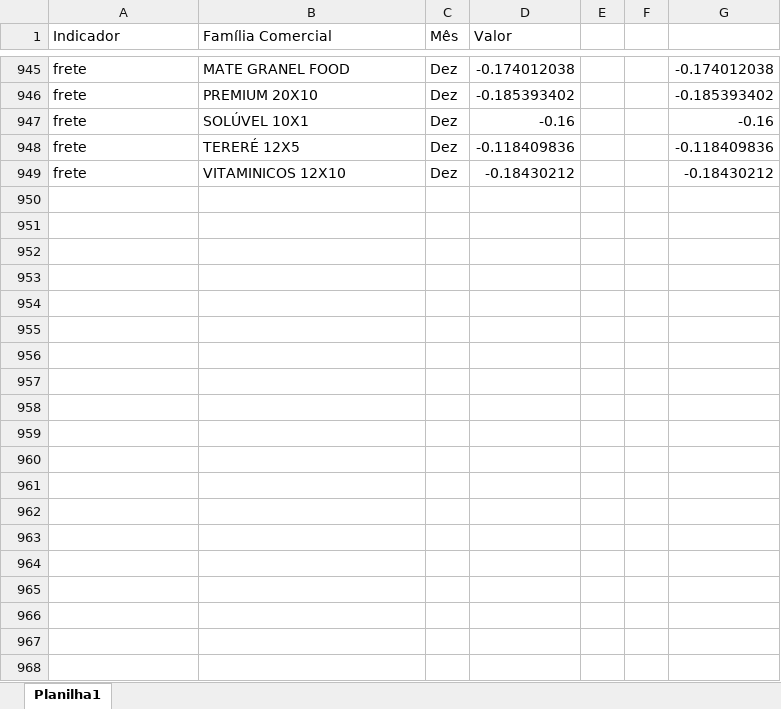
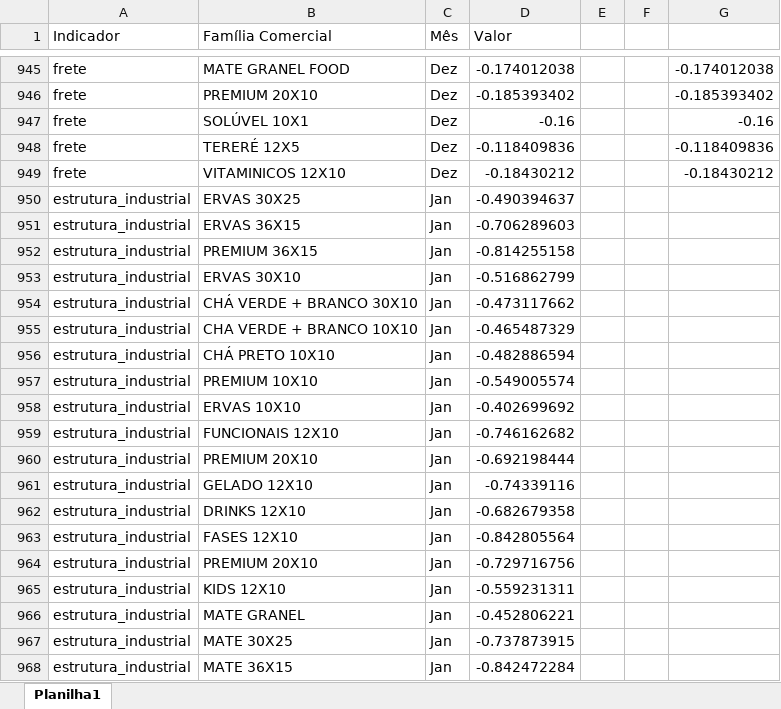
Before and after one commit to matsuoka17/simulador_dre_streamlit, an Excel workbook: data/premissas_pnl/base_calculos.xlsx, sheet Planilha1, drawn as a sheet; only a part is shown, gaps mark what is left out; values as stored, in another font and other column widths than the file's, no borders; the diff covers the shown part only; the diff names each change by its address in the sheet, - before the commit and + after, or states it on an @@ line.

```diff
--- a/data/premissas_pnl/base_calculos.xlsx (sheet Planilha1)
+++ b/data/premissas_pnl/base_calculos.xlsx (sheet Planilha1)
+row 950: estrutura_industrial | ERVAS 30X25 | Jan | -0.490394637
+row 951: estrutura_industrial | ERVAS 36X15 | Jan | -0.706289603
+row 952: estrutura_industrial | PREMIUM 36X15 | Jan | -0.814255158
+row 953: estrutura_industrial | ERVAS 30X10 | Jan | -0.516862799
+row 954: estrutura_industrial | CHÁ VERDE + BRANCO 30X10 | Jan | -0.473117662
+row 955: estrutura_industrial | CHA VERDE + BRANCO 10X10 | Jan | -0.465487329
+row 956: estrutura_industrial | CHÁ PRETO 10X10 | Jan | -0.482886594
+row 957: estrutura_industrial | PREMIUM 10X10 | Jan | -0.549005574
+row 958: estrutura_industrial | ERVAS 10X10 | Jan | -0.402699692
+row 959: estrutura_industrial | FUNCIONAIS 12X10 | Jan | -0.746162682
+row 960: estrutura_industrial | PREMIUM 20X10 | Jan | -0.692198444
+row 961: estrutura_industrial | GELADO 12X10 | Jan | -0.74339116
+row 962: estrutura_industrial | DRINKS 12X10 | Jan | -0.682679358
+row 963: estrutura_industrial | FASES 12X10 | Jan | -0.842805564
+row 964: estrutura_industrial | PREMIUM 20X10 | Jan | -0.729716756
+row 965: estrutura_industrial | KIDS 12X10 | Jan | -0.559231311
+row 966: estrutura_industrial | MATE GRANEL | Jan | -0.452806221
+row 967: estrutura_industrial | MATE 30X25 | Jan | -0.737873915
+row 968: estrutura_industrial | MATE 36X15 | Jan | -0.842472284
```
Also changed, not shown: 269 added rows elsewhere in this sheet, 2 other files.
